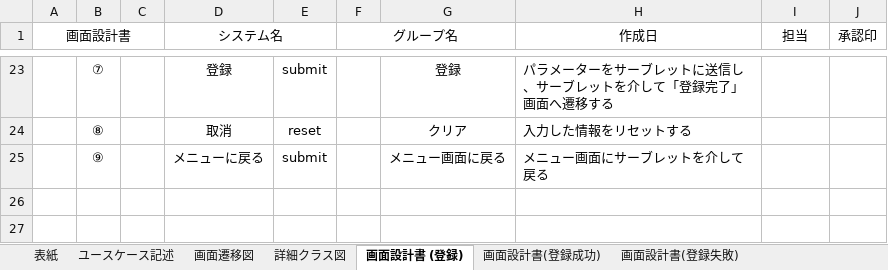
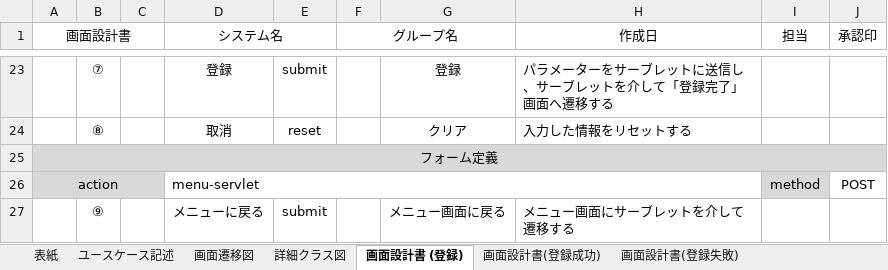
Before and after one commit to comsize-yutohonda/TaskManager, an Excel workbook: 詳細設計書/タスク登録.xlsx, sheet 画面設計書 (登録), drawn as a sheet; only a part is shown, gaps mark what is left out; values as stored, in another font and other column widths than the file's, no borders; addresses are those after the commit; the diff names each change by its address in the sheet, - before the commit and + after, or states it on an @@ line.

Commit message:
2025/09/22 ・詳細設計書レビュー終了　 ・TaskBeanクラス完成 ・task-registration.jsp(登録画面)　途中

```diff
--- a/詳細設計書/タスク登録.xlsx (sheet 画面設計書 (登録))
+++ b/詳細設計書/タスク登録.xlsx (sheet 画面設計書 (登録))
+row 25: フォーム定義
+row 26: action |  |  | menu-servlet |  |  |  |  | method | POST
-H27 (作成日): メニュー画面にサーブレットを介して戻る
+H27 (作成日): メニュー画面にサーブレットを介して遷移する
```
Also changed, not shown: 5 other files.
